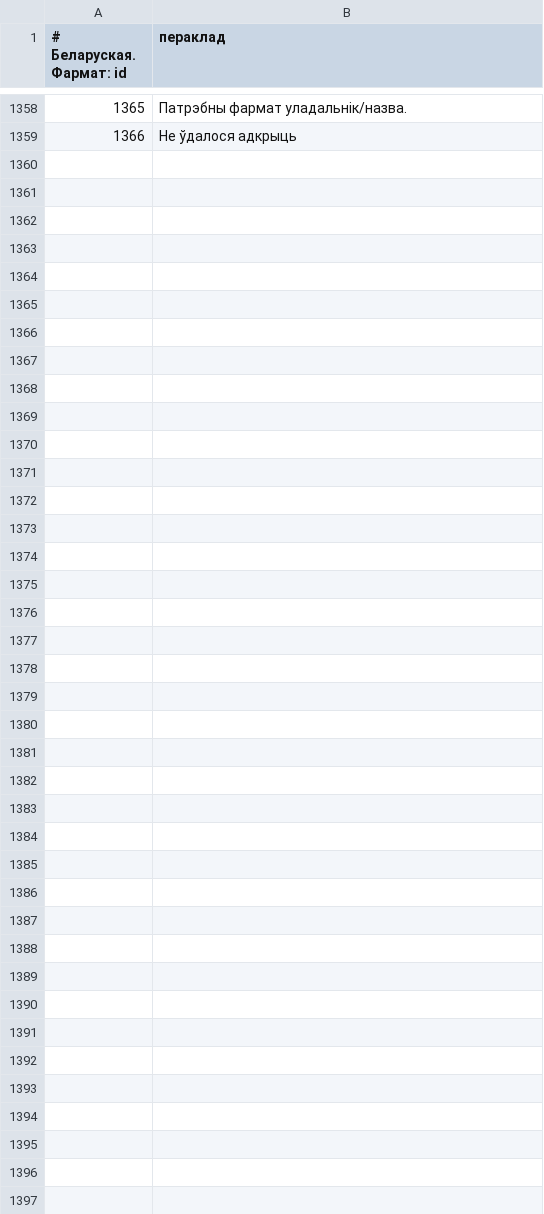
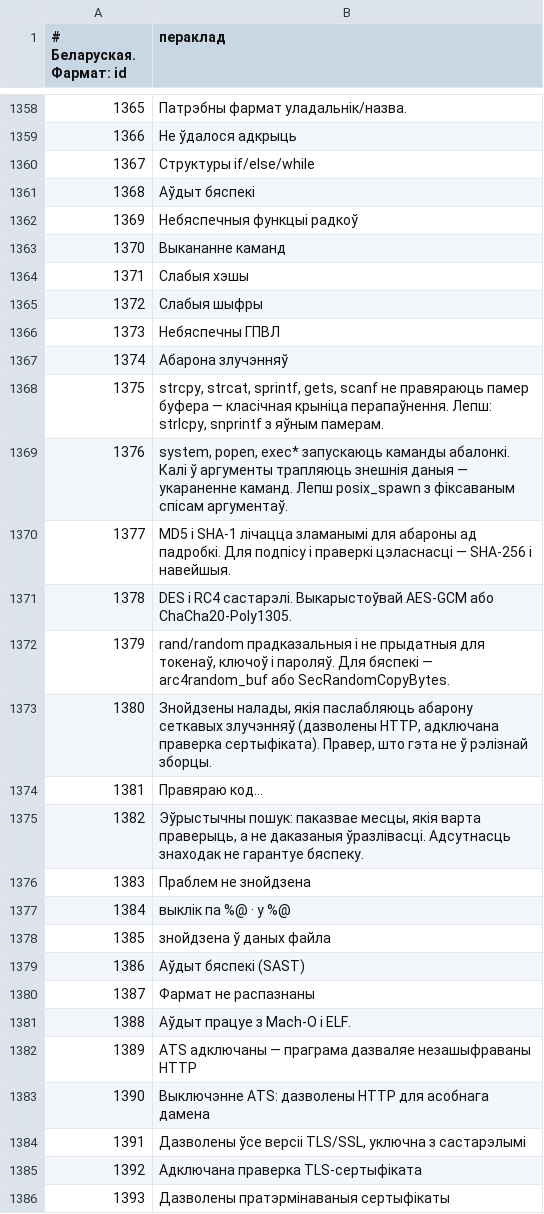
Before and after one commit to GRAFXXX/GX-Files, a TSV file: i18n/be.tsv, drawn as a sheet; only a part is shown, gaps mark what is left out; the diff names each change by its address in the sheet, - before the commit and + after, or states it on an @@ line.

Commit message:
4.2: structured pseudocode (if/else/while) and security audit (SAST) [release]

```diff
--- a/i18n/be.tsv
+++ b/i18n/be.tsv
+row 1360: 1367 | Структуры if/else/while
+row 1361: 1368 | Аўдыт бяспекі
+row 1362: 1369 | Небяспечныя функцыі радкоў
+row 1363: 1370 | Выкананне каманд
+row 1364: 1371 | Слабыя хэшы
+row 1365: 1372 | Слабыя шыфры
+row 1366: 1373 | Небяспечны ГПВЛ
+row 1367: 1374 | Абарона злучэнняў
+row 1368: 1375 | strcpy, strcat, sprintf, gets, scanf не правяраюць памер буфера — класічная крыніца перапаўнення. Лепш: strlcpy, snprintf з яўным памерам.
+row 1369: 1376 | system, popen, exec* запускаюць каманды абалонкі. Калі ў аргументы трапляюць знешнія даныя — укараненне каманд. Лепш posix_spawn з фіксаваным спісам аргументаў.
+row 1370: 1377 | MD5 і SHA-1 лічацца зламанымі для абароны ад падробкі. Для подпісу і праверкі цэласнасці — SHA-256 і навейшыя.
+row 1371: 1378 | DES і RC4 састарэлі. Выкарыстоўвай AES-GCM або ChaCha20-Poly1305.
+row 1372: 1379 | rand/random прадказальныя і не прыдатныя для токенаў, ключоў і пароляў. Для бяспекі — arc4random_buf або SecRandomCopyBytes.
+row 1373: 1380 | Знойдзены налады, якія паслабляюць абарону сеткавых злучэнняў (дазволены HTTP, адключана праверка сертыфіката). Правер, што гэта не ў рэлізнай зборцы.
+row 1374: 1381 | Правяраю код…
+row 1375: 1382 | Эўрыстычны пошук: паказвае месцы, якія варта праверыць, а не даказаныя ўразлівасці. Адсутнасць знаходак не гарантуе бяспеку.
+row 1376: 1383 | Праблем не знойдзена
+row 1377: 1384 | выклік па %@ · у %@
+row 1378: 1385 | знойдзена ў даных файла
+row 1379: 1386 | Аўдыт бяспекі (SAST)
+row 1380: 1387 | Фармат не распазнаны
+row 1381: 1388 | Аўдыт працуе з Mach-O і ELF.
+row 1382: 1389 | ATS адключаны — праграма дазваляе незашыфраваны HTTP
+row 1383: 1390 | Выключэнне ATS: дазволены HTTP для асобнага дамена
+row 1384: 1391 | Дазволены ўсе версіі TLS/SSL, уключна з састарэлымі
+row 1385: 1392 | Адключана праверка TLS-сертыфіката
+row 1386: 1393 | Дазволены пратэрмінаваныя сертыфікаты
```
Also changed, not shown: i18n/es.tsv, i18n/fr.tsv, 20 other files.
